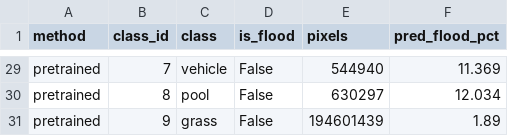
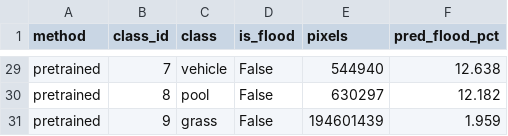
Before and after one commit to athenavillarin/ccs-250-final-project, a CSV file: results/failure_per_class.csv, drawn as a sheet; only a part is shown, gaps mark what is left out; the diff covers the shown part only; the diff names each change by its address in the sheet, - before the commit and + after, or states it on an @@ line.

```diff
--- a/results/failure_per_class.csv
+++ b/results/failure_per_class.csv
-F29 (pred_flood_pct): 11.369
+F29 (pred_flood_pct): 12.638
-F30 (pred_flood_pct): 12.034
+F30 (pred_flood_pct): 12.182
-F31 (pred_flood_pct): 1.89
+F31 (pred_flood_pct): 1.959
```
Also changed, not shown: 27 edited cells elsewhere in this file, results/efficiency.csv, results/main_results.csv, 19 other files.
